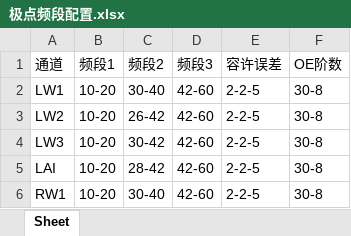
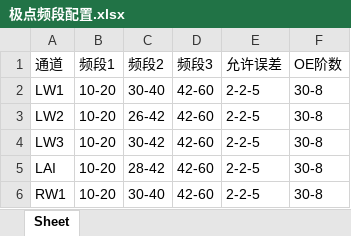
Before and after one commit to bjh123321/model, an Excel workbook: cli/极点频段配置.xlsx, sheet Sheet, drawn as a sheet; only a part is shown; values as stored, in another font and other column widths than the file's, no borders; the diff names each change by its address in the sheet, - before the commit and + after, or states it on an @@ line.

```diff
--- a/cli/极点频段配置.xlsx (sheet Sheet)
+++ b/cli/极点频段配置.xlsx (sheet Sheet)
-E1: 容许误差
+E1: 允许误差
```
Also changed, not shown: 12 other files.
